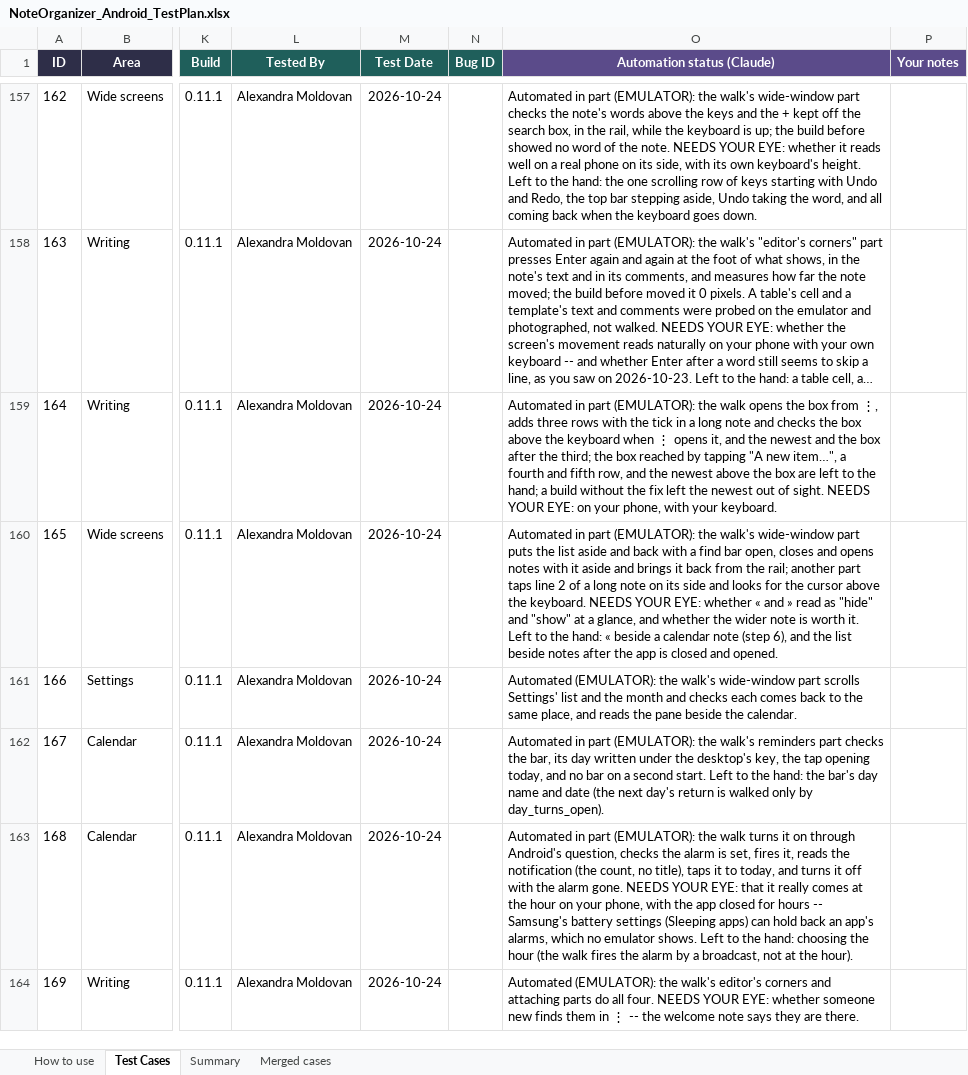
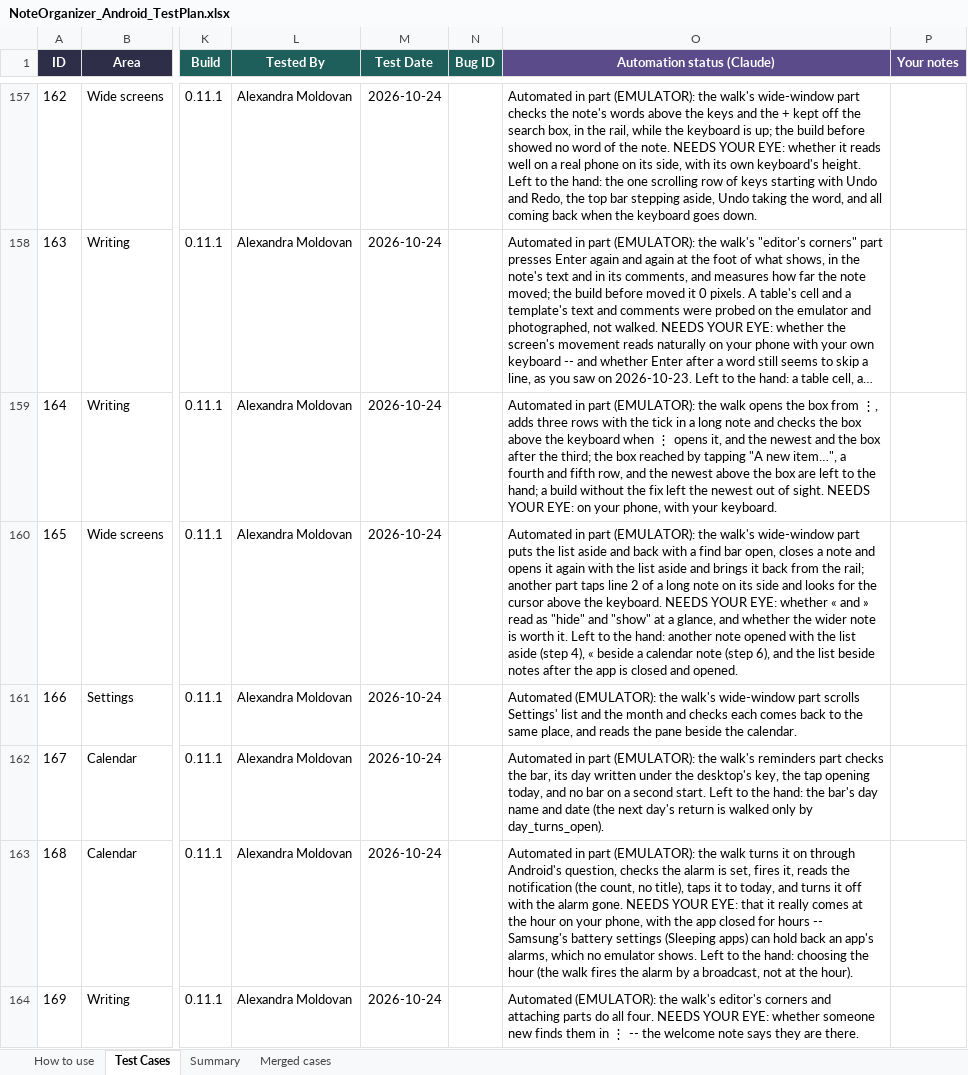
Before and after one commit to AlexandraMoldovan95/noteOrganizerForAndroid, an Excel workbook: qa/NoteOrganizer_Android_TestPlan.xlsx, sheet Test Cases, drawn as a sheet; only a part is shown, gaps mark what is left out; long unchanged cells end in …; values as stored, in another font and other column widths than the file's, no borders; the diff covers the shown part only; the diff names each change by its address in the sheet, - before the commit and + after, or states it on an @@ line.

```diff
--- a/qa/NoteOrganizer_Android_TestPlan.xlsx (sheet Test Cases)
+++ b/qa/NoteOrganizer_Android_TestPlan.xlsx (sheet Test Cases)
-O160 (Automation status (Claude)): …open, closes and opens notes with it aside and brings it back from the rail; another part taps line 2 of a long note on its side and looks for the cursor above the keyboard. NEEDS YOUR EYE: whether « and » read as "hide" and "show" at a glance, and whether the wider note is worth it. Left to the hand: « beside…
+O160 (Automation status (Claude)): …open, closes a note and opens it again with the list aside and brings it back from the rail; another part taps line 2 of a long note on its side and looks for the cursor above the keyboard. NEEDS YOUR EYE: whether « and » read as "hide" and "show" at a glance, and whether the wider note is worth it. Left to the hand: another note opened with the list aside (step 4), « beside…
```
Also changed, not shown: 26 edited cells elsewhere in this sheet, sheet How to use, 3 other files.
